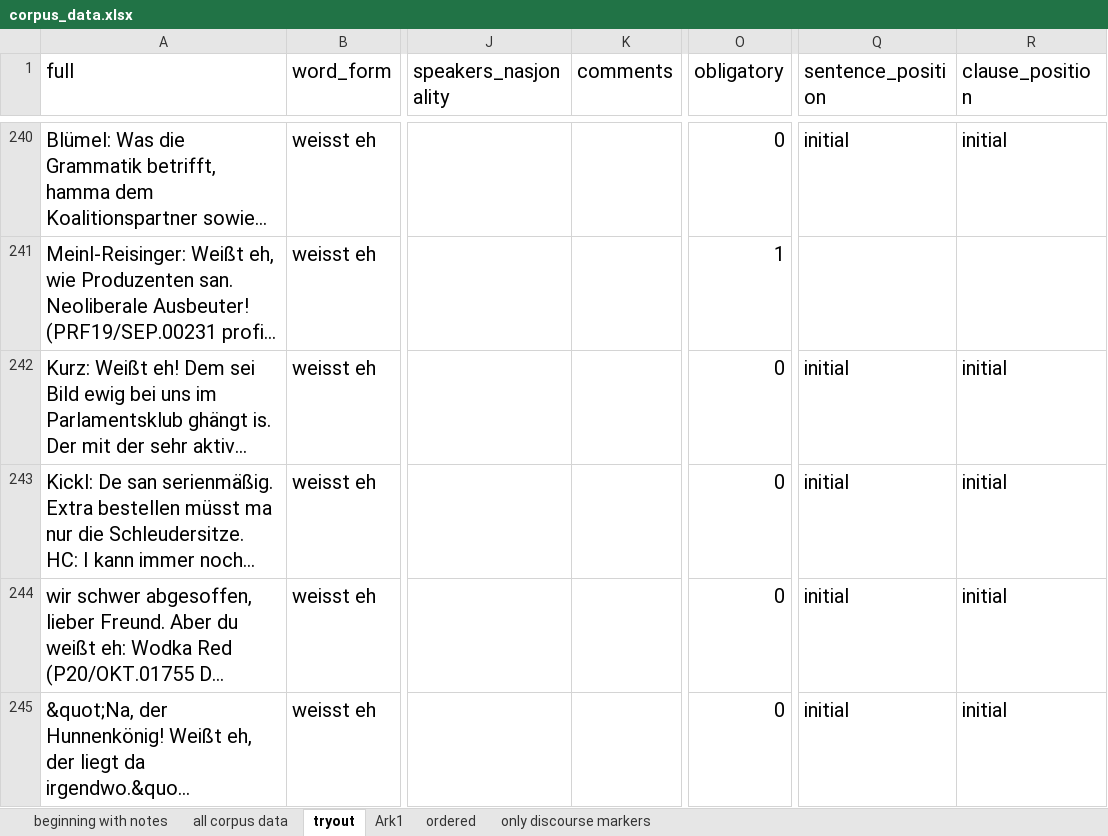
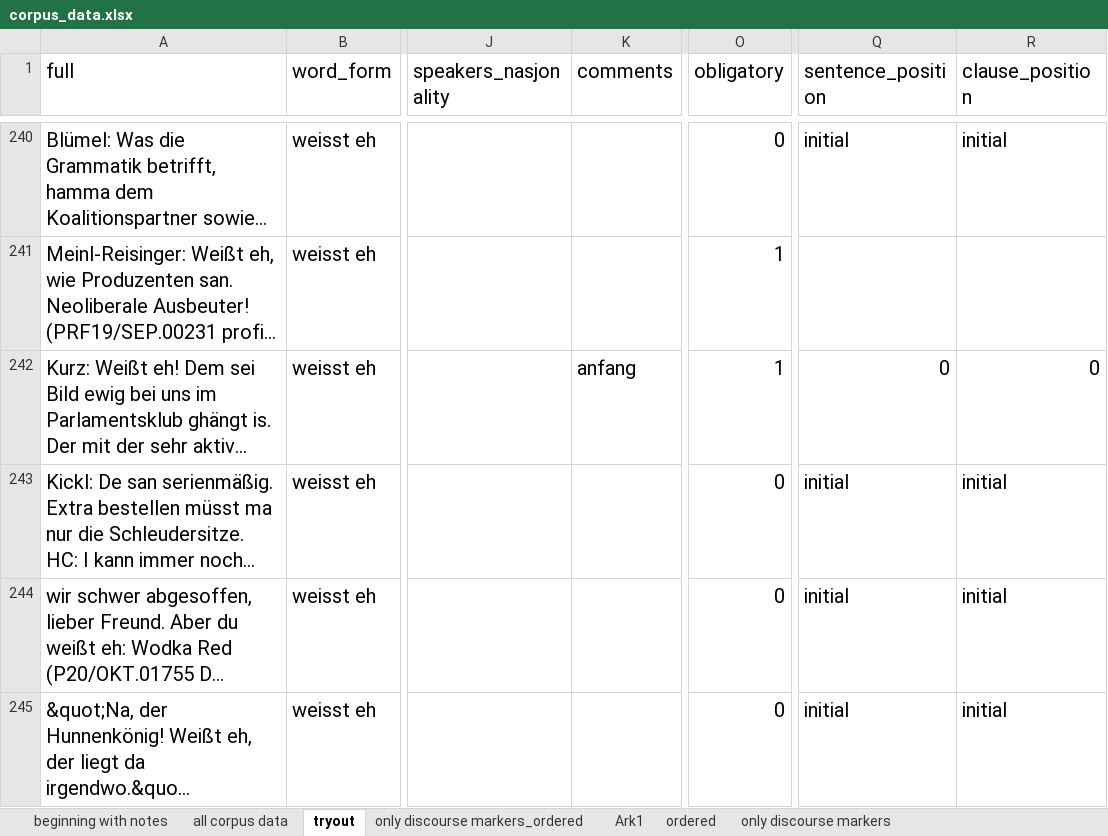
Before and after one commit to diesophie/my-repo, an Excel workbook: BA thesis - savety copy/corpus_data.xlsx, sheet tryout, drawn as a sheet; only a part is shown, gaps mark what is left out; long unchanged cells end in …; values as stored, in another font and other column widths than the file's, no borders; the diff covers the shown part only; the diff names each change by its address in the sheet, - before the commit and + after, or states it on an @@ line.

```diff
--- a/BA thesis - savety copy/corpus_data.xlsx (sheet tryout)
+++ b/BA thesis - savety copy/corpus_data.xlsx (sheet tryout)
+sheet tab: only discourse markers_ordered
-K242 (comments): (empty)
+K242 (comments): anfang
-O242 (obligatory): 0
+O242 (obligatory): 1
-Q242 (sentence_position): initial
+Q242 (sentence_position): 0
-R242 (clause_position): initial
+R242 (clause_position): 0
```
Also changed, not shown: 48 edited cells elsewhere in this sheet, sheet all corpus data, BA thesis - savety copy/tryout.xlsx, 1 other file.
